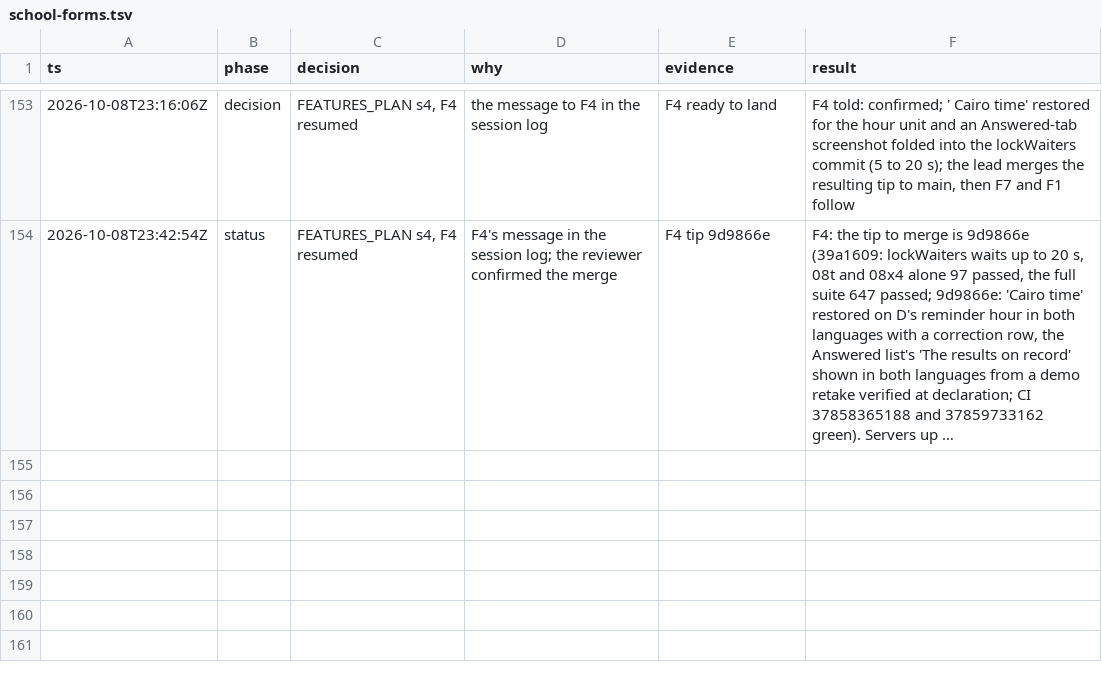
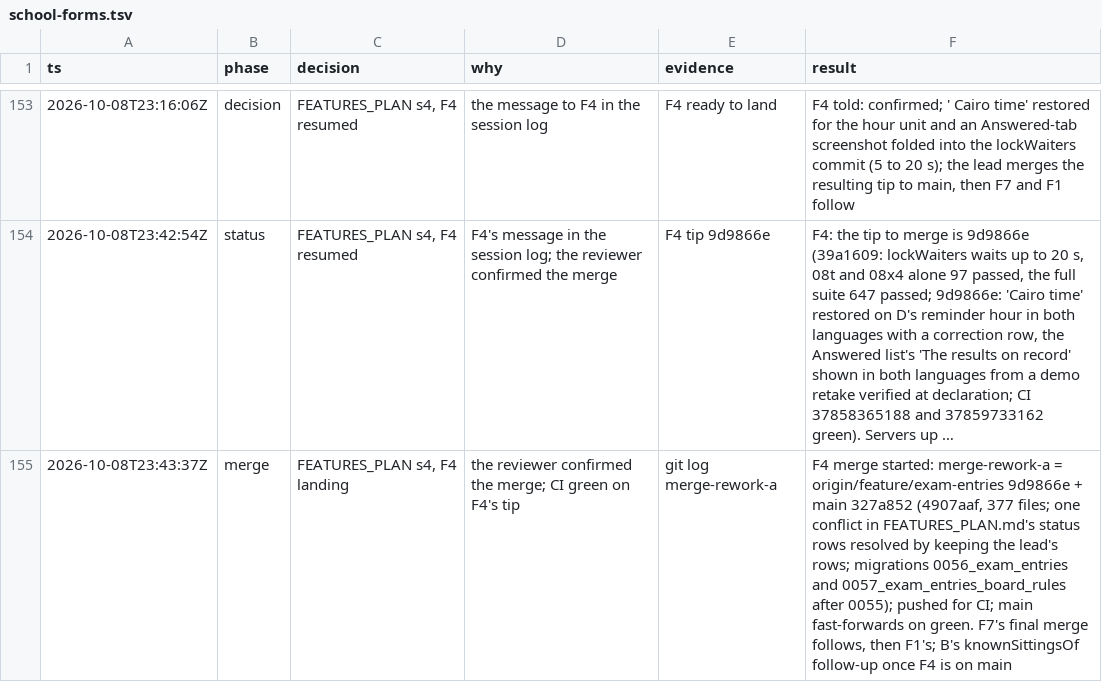
Before and after one commit to MohamedElnaggar1223/subject-reservation-system, a TSV file: .audit/school-forms.tsv, drawn as a sheet; only a part is shown, gaps mark what is left out; long unchanged cells end in …; the diff names each change by its address in the sheet, - before the commit and + after, or states it on an @@ line.

```diff
--- a/.audit/school-forms.tsv
+++ b/.audit/school-forms.tsv
+row 155: 2026-10-08T23:43:37Z | merge | FEATURES_PLAN s4, F4 landing | the reviewer confirmed the merge; CI green on F4's tip | git log merge-rework-a | F4 merge started: merge-rework-a = origin/feature/exam-entries 9d9866e + main 327a852 (4907aaf, 377 files; one conflict in FEATURES_PLAN.md's status rows resolved by keeping the lead's rows; migrations 0056_exam_entries and 0057_exam_entries_board_rules after 0055); pushed for CI; main fast-forwards on green. F7's final merge follows, then F1's; B's knownSittingsOf follow-up once F4 is on main
```
